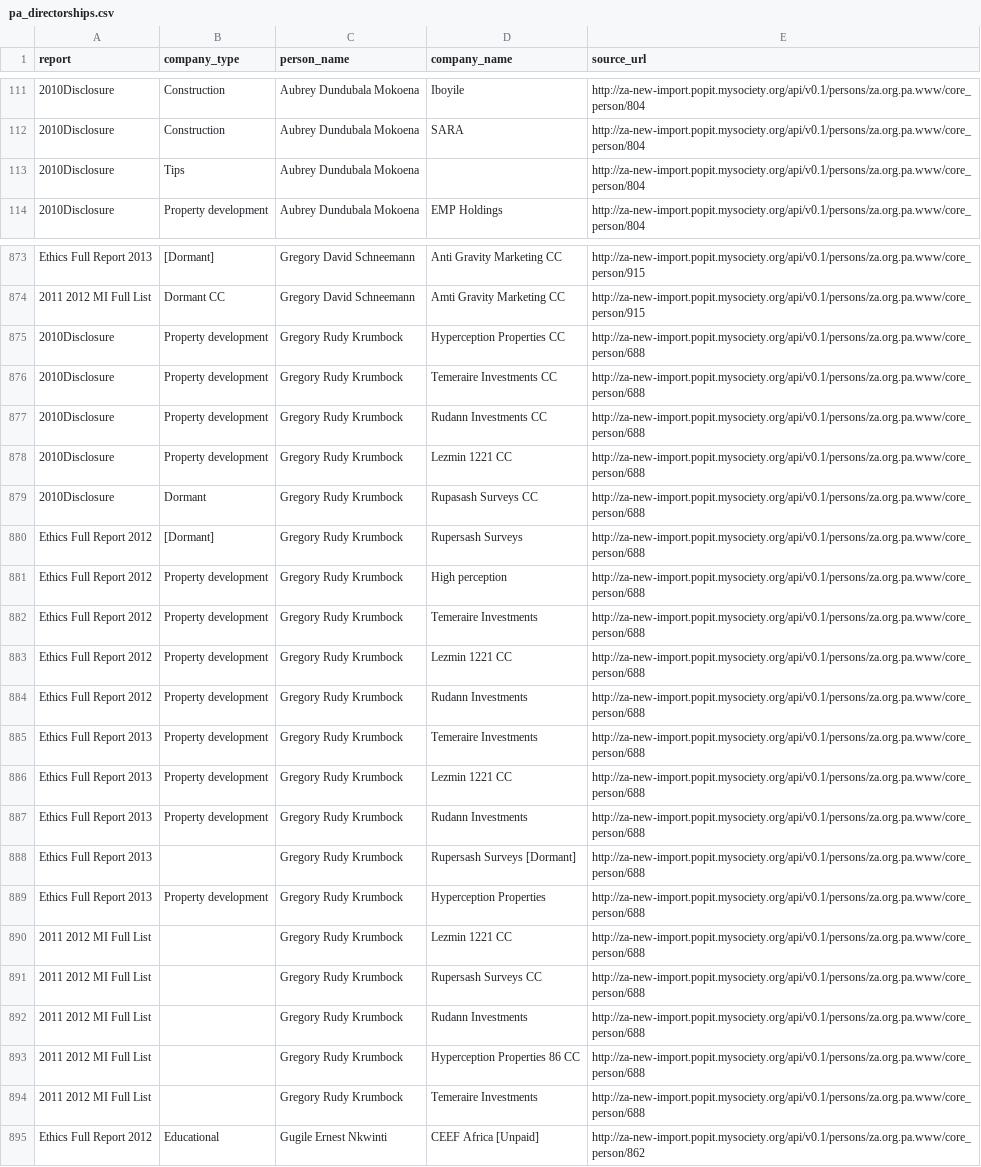
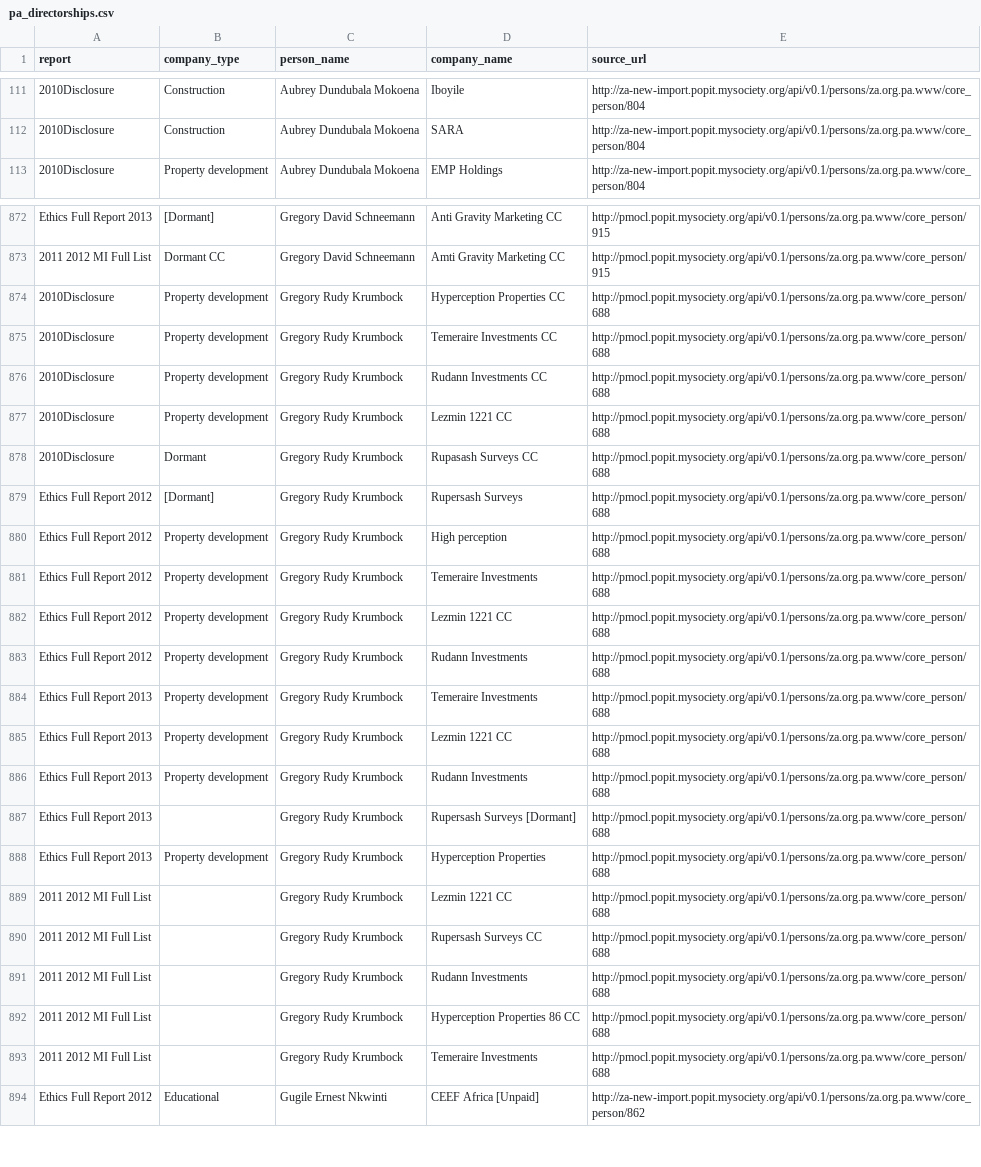
Before and after one commit to ANCIR/Siyazana.co.za, a CSV file: data/pa_directorships.csv, drawn as a sheet; only a part is shown, gaps mark what is left out; removed rows and columns are numbered as before the commit, all else as after; the diff covers the shown part only; the diff names each change by its address in the sheet, - before the commit and + after, or states it on an @@ line.

```diff
--- a/data/pa_directorships.csv
+++ b/data/pa_directorships.csv
-row 113: 2010Disclosure | Tips | Aubrey Dundubala Mokoena |  | http://za-new-import.popit.mysociety.org/api/v0.1/persons/za.org.pa.www/core_person/804
-E872:E873 (source_url): http://za-new-import.popit.mysociety.org/api/v0.1/persons/za.org.pa.www/core_person/915
+E872:E873 (source_url): http://pmocl.popit.mysociety.org/api/v0.1/persons/za.org.pa.www/core_person/915
-E874:E893 (source_url): http://za-new-import.popit.mysociety.org/api/v0.1/persons/za.org.pa.www/core_person/688
+E874:E893 (source_url): http://pmocl.popit.mysociety.org/api/v0.1/persons/za.org.pa.www/core_person/688
```
Also changed, not shown: 1 removed row and 54 edited cells elsewhere in this file, data/pa_aliases.csv, data/pa_financial.csv, 7 other files.
